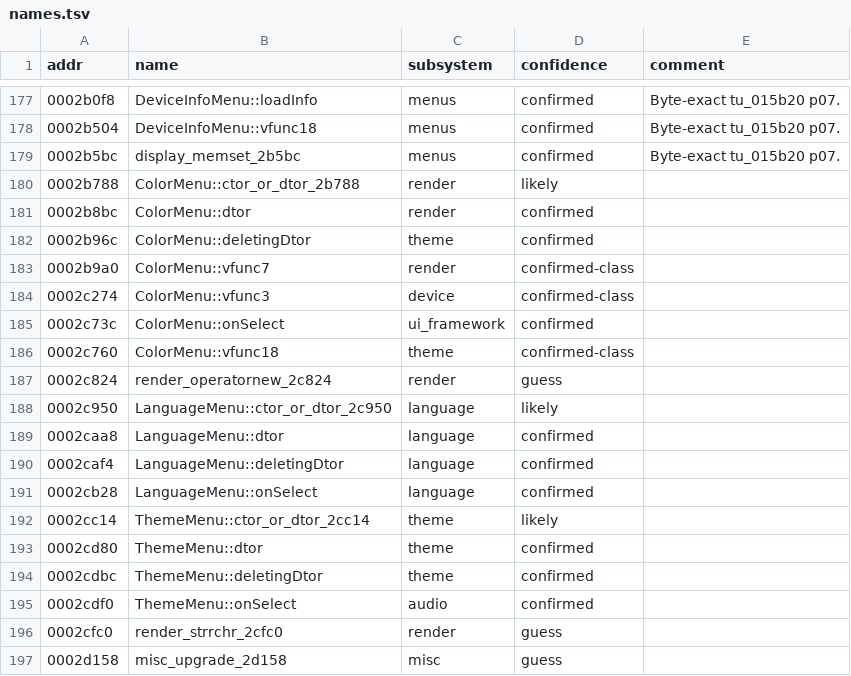
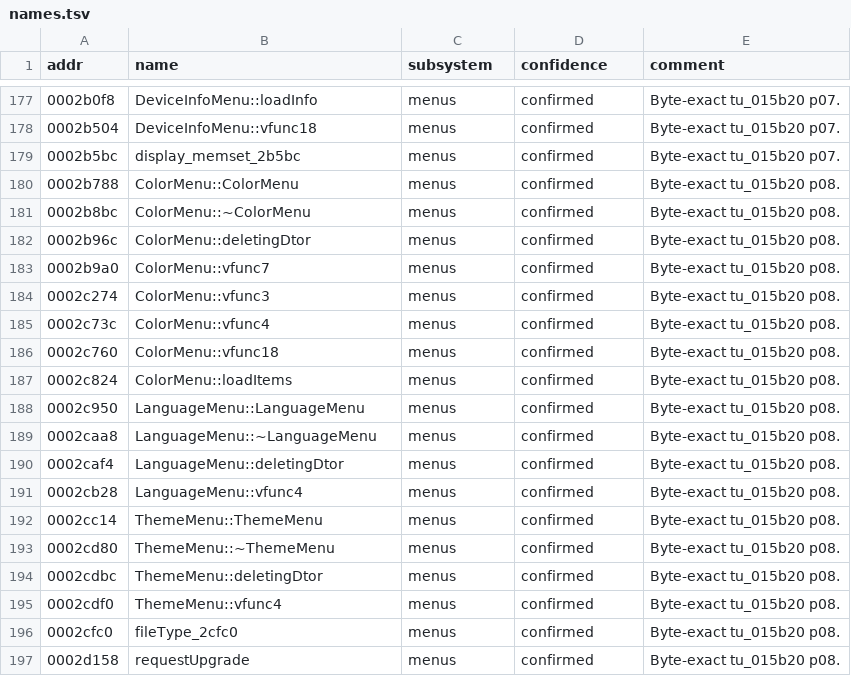
Before and after one commit to nukefrenzy/mainui-decomp, a TSV file: ghidra/names.tsv, drawn as a sheet; only a part is shown, gaps mark what is left out; the diff covers the shown part only.

```diff
--- a/ghidra/names.tsv
+++ b/ghidra/names.tsv
@@ -179,19 +179,19 @@ addr	name	subsystem	confidence	comment
 0002b5bc	display_memset_2b5bc	menus	confirmed	Byte-exact tu_015b20 p07.
-0002b788	ColorMenu::ctor_or_dtor_2b788	render	likely	
-0002b8bc	ColorMenu::dtor	render	confirmed	
-0002b96c	ColorMenu::deletingDtor	theme	confirmed	
-0002b9a0	ColorMenu::vfunc7	render	confirmed-class	
-0002c274	ColorMenu::vfunc3	device	confirmed-class	
-0002c73c	ColorMenu::onSelect	ui_framework	confirmed	
-0002c760	ColorMenu::vfunc18	theme	confirmed-class	
-0002c824	render_operatornew_2c824	render	guess	
-0002c950	LanguageMenu::ctor_or_dtor_2c950	language	likely	
-0002caa8	LanguageMenu::dtor	language	confirmed	
-0002caf4	LanguageMenu::deletingDtor	language	confirmed	
-0002cb28	LanguageMenu::onSelect	language	confirmed	
-0002cc14	ThemeMenu::ctor_or_dtor_2cc14	theme	likely	
-0002cd80	ThemeMenu::dtor	theme	confirmed	
-0002cdbc	ThemeMenu::deletingDtor	theme	confirmed	
-0002cdf0	ThemeMenu::onSelect	audio	confirmed	
-0002cfc0	render_strrchr_2cfc0	render	guess	
-0002d158	misc_upgrade_2d158	misc	guess	
+0002b788	ColorMenu::ColorMenu	menus	confirmed	Byte-exact tu_015b20 p08.
+0002b8bc	ColorMenu::~ColorMenu	menus	confirmed	Byte-exact tu_015b20 p08.
+0002b96c	ColorMenu::deletingDtor	menus	confirmed	Byte-exact tu_015b20 p08.
+0002b9a0	ColorMenu::vfunc7	menus	confirmed	Byte-exact tu_015b20 p08.
+0002c274	ColorMenu::vfunc3	menus	confirmed	Byte-exact tu_015b20 p08.
+0002c73c	ColorMenu::vfunc4	menus	confirmed	Byte-exact tu_015b20 p08.
+0002c760	ColorMenu::vfunc18	menus	confirmed	Byte-exact tu_015b20 p08.
+0002c824	ColorMenu::loadItems	menus	confirmed	Byte-exact tu_015b20 p08.
+0002c950	LanguageMenu::LanguageMenu	menus	confirmed	Byte-exact tu_015b20 p08.
+0002caa8	LanguageMenu::~LanguageMenu	menus	confirmed	Byte-exact tu_015b20 p08.
+0002caf4	LanguageMenu::deletingDtor	menus	confirmed	Byte-exact tu_015b20 p08.
+0002cb28	LanguageMenu::vfunc4	menus	confirmed	Byte-exact tu_015b20 p08.
+0002cc14	ThemeMenu::ThemeMenu	menus	confirmed	Byte-exact tu_015b20 p08.
+0002cd80	ThemeMenu::~ThemeMenu	menus	confirmed	Byte-exact tu_015b20 p08.
+0002cdbc	ThemeMenu::deletingDtor	menus	confirmed	Byte-exact tu_015b20 p08.
+0002cdf0	ThemeMenu::vfunc4	menus	confirmed	Byte-exact tu_015b20 p08.
+0002cfc0	fileType_2cfc0	menus	confirmed	Byte-exact tu_015b20 p08.
+0002d158	requestUpgrade	menus	confirmed	Byte-exact tu_015b20 p08.
```
Also changed, not shown: 46 edited cells elsewhere in this file, src/matches.tsv, 7 other files.
